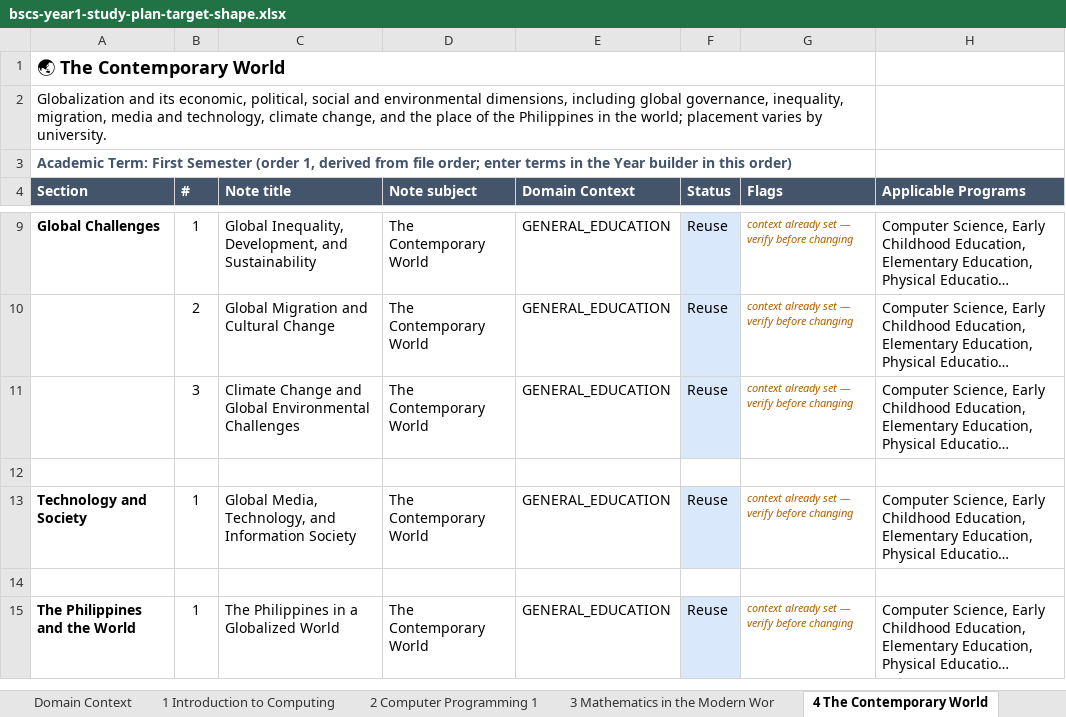
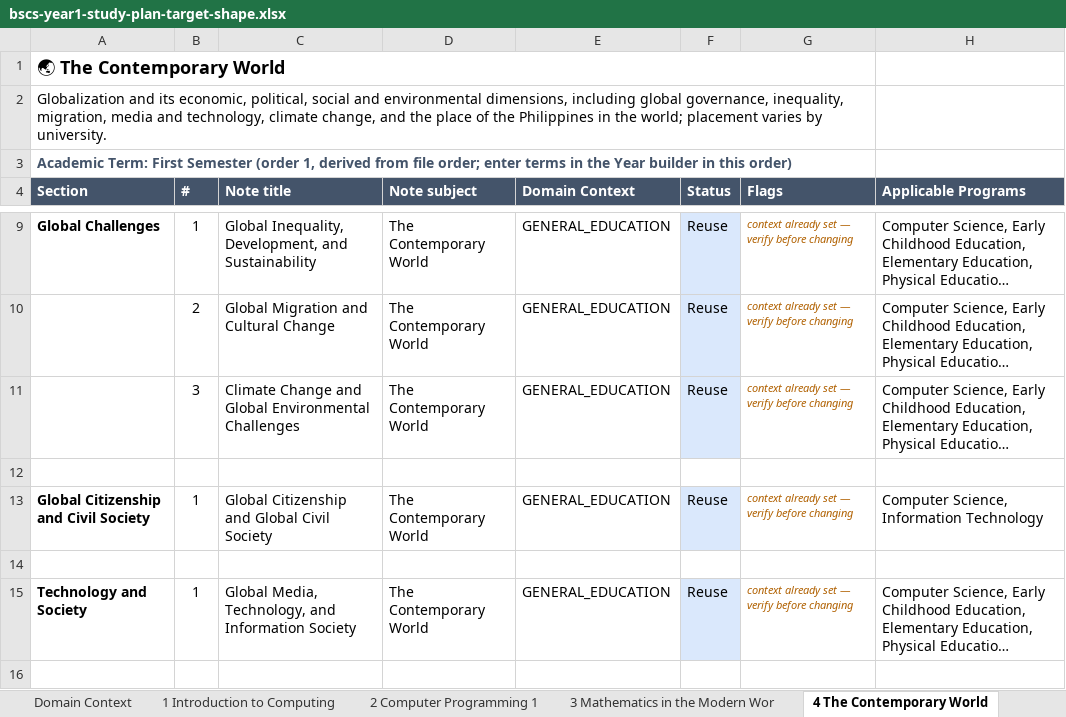
Before and after one commit to einarjohnlagera/study-snap, an Excel workbook: docs/curriculum/bscs-year1-study-plan-target-shape.xlsx, sheet 4 The Contemporary World, drawn as a sheet; only a part is shown, gaps mark what is left out; the shorter side is filled out with more unchanged rows; long unchanged cells end in …; values as stored, in another font and other column widths than the file's, no borders; the diff names each change by its address in the sheet, - before the commit and + after, or states it on an @@ line.

```diff
--- a/docs/curriculum/bscs-year1-study-plan-target-shape.xlsx (sheet 4 The Contemporary World)
+++ b/docs/curriculum/bscs-year1-study-plan-target-shape.xlsx (sheet 4 The Contemporary World)
+row 13: Global Citizenship and Civil Society | 1 | Global Citizenship and Global Civil Society | The Contemporary World | GENERAL_EDUCATION | Reuse | context already set — verify before changing | Computer Science, Information Technology
+row 14: (empty)
```
Also changed, not shown: sheet 5 Art Appreciation, sheet Overview, sheet Domain Context, docs/curriculum/bsit-year1-study-plan-target-shape.xlsx, 7 other files.
